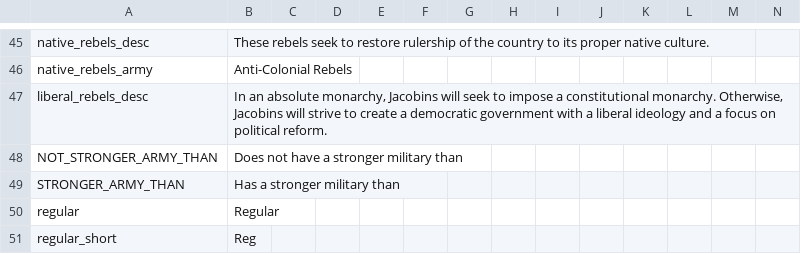
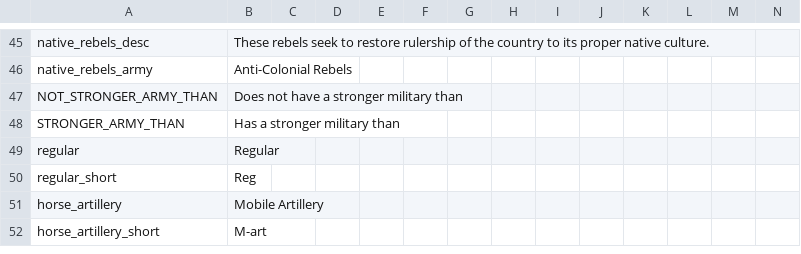
Before and after one commit to AoE-guys/AoE-SP-VERSION-DISCONTINUED-, a CSV file: AOE/localisation/03_PDM_misc.csv, drawn as a sheet; only a part is shown, gaps mark what is left out; the shorter side is filled out with more unchanged rows.

```diff
--- a/AOE/localisation/03_PDM_misc.csv
+++ b/AOE/localisation/03_PDM_misc.csv
@@ -46,3 +46,2 @@ native_rebels_desc;These rebels seek to restore rulership of the country to its
 native_rebels_army;Anti-Colonial Rebels;;;;;;;;;;;;;
-liberal_rebels_desc;In an absolute monarchy, Jacobins will seek to impose a constitutional monarchy. Otherwise, Jacobins will strive to create a democratic government with a liberal ideology and a focus on political reform.;;;;;;;;;;;;;
 NOT_STRONGER_ARMY_THAN;Does not have a stronger military than ;;;;;;;;;;;;;
```
Also changed, not shown: AOE/localisation/000_AoE_loc.csv.
